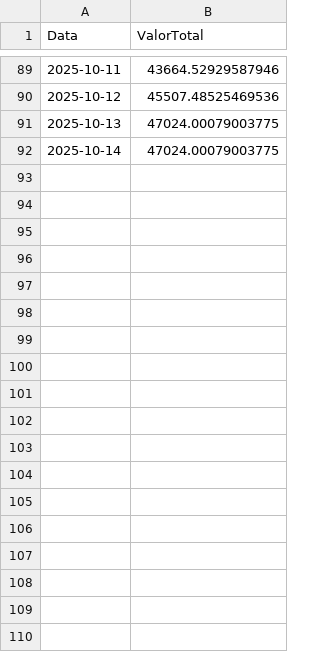
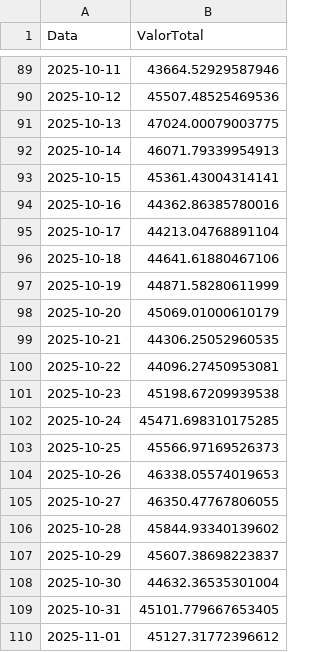
Before and after one commit to LuquinhasPS/Meu-KINVO, a CSV file: data/historico_portfolio.csv, drawn as a sheet; only a part is shown, gaps mark what is left out; the diff covers the shown part only.

```diff
--- a/data/historico_portfolio.csv
+++ b/data/historico_portfolio.csv
@@ -91,2 +91,20 @@ Data,ValorTotal
 2025-10-13,47024.00079003775
-2025-10-14,47024.00079003775
+2025-10-14,46071.79339954913
+2025-10-15,45361.43004314141
+2025-10-16,44362.86385780016
+2025-10-17,44213.04768891104
+2025-10-18,44641.61880467106
+2025-10-19,44871.58280611999
+2025-10-20,45069.01000610179
+2025-10-21,44306.25052960535
+2025-10-22,44096.27450953081
+2025-10-23,45198.67209939538
+2025-10-24,45471.698310175285
+2025-10-25,45566.97169526373
+2025-10-26,46338.05574019653
+2025-10-27,46350.47767806055
+2025-10-28,45844.93340139602
+2025-10-29,45607.38698223837
+2025-10-30,44632.36535301004
+2025-10-31,45101.779667653405
+2025-11-01,45127.31772396612
```
Also changed, not shown: 21 added rows elsewhere in this file, 3 other files.
